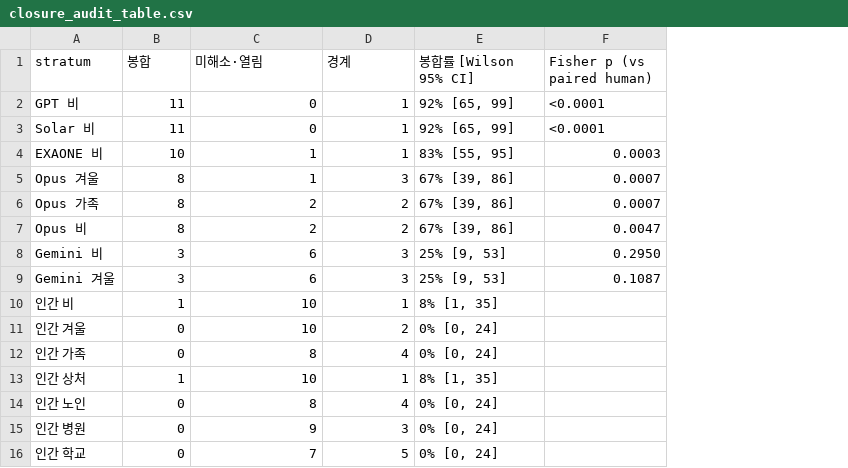
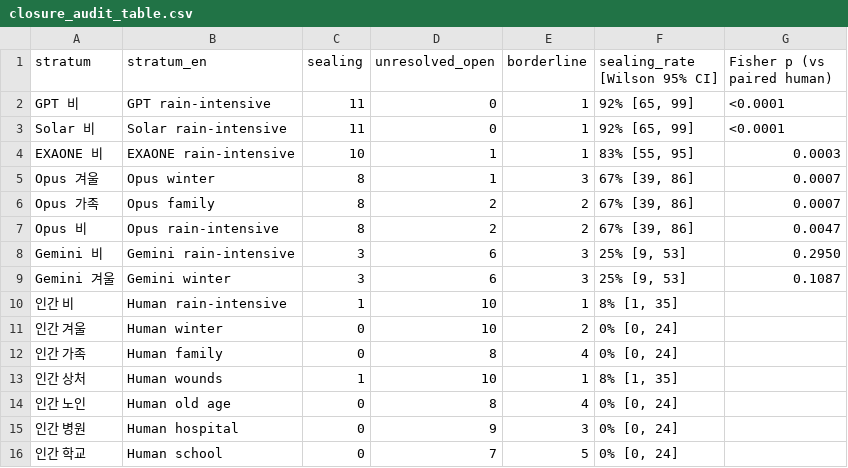
Before and after one commit to spWang317/korean-prosepoem-llm-coverage, a CSV file: results/phase2/closure_audit_table.csv, drawn as a sheet; addresses are those after the commit; the diff names each change by its address in the sheet, - before the commit and + after, or states it on an @@ line.

```diff
--- a/results/phase2/closure_audit_table.csv
+++ b/results/phase2/closure_audit_table.csv
+column B (stratum_en), rows 2-16: GPT rain-intensive | Solar rain-intensive | EXAONE rain-intensive | Opus winter | Opus family | Opus rain-intensive | Gemini rain-intensive | Gemini winter | Human rain-intensive | Human winter | Human family | Human wounds | Human old age | Human hospital | Human school
-C1: 봉합
+C1: sealing
-D1: 미해소·열림
+D1: unresolved_open
-E1: 경계
+E1: borderline
-F1: 봉합률 [Wilson 95% CI]
+F1: sealing_rate [Wilson 95% CI]
```
Also changed, not shown: data/atlas/instrument_frozen/human_per_motif_summary.csv, results/phase2/company_profile.csv, 28 other files.
